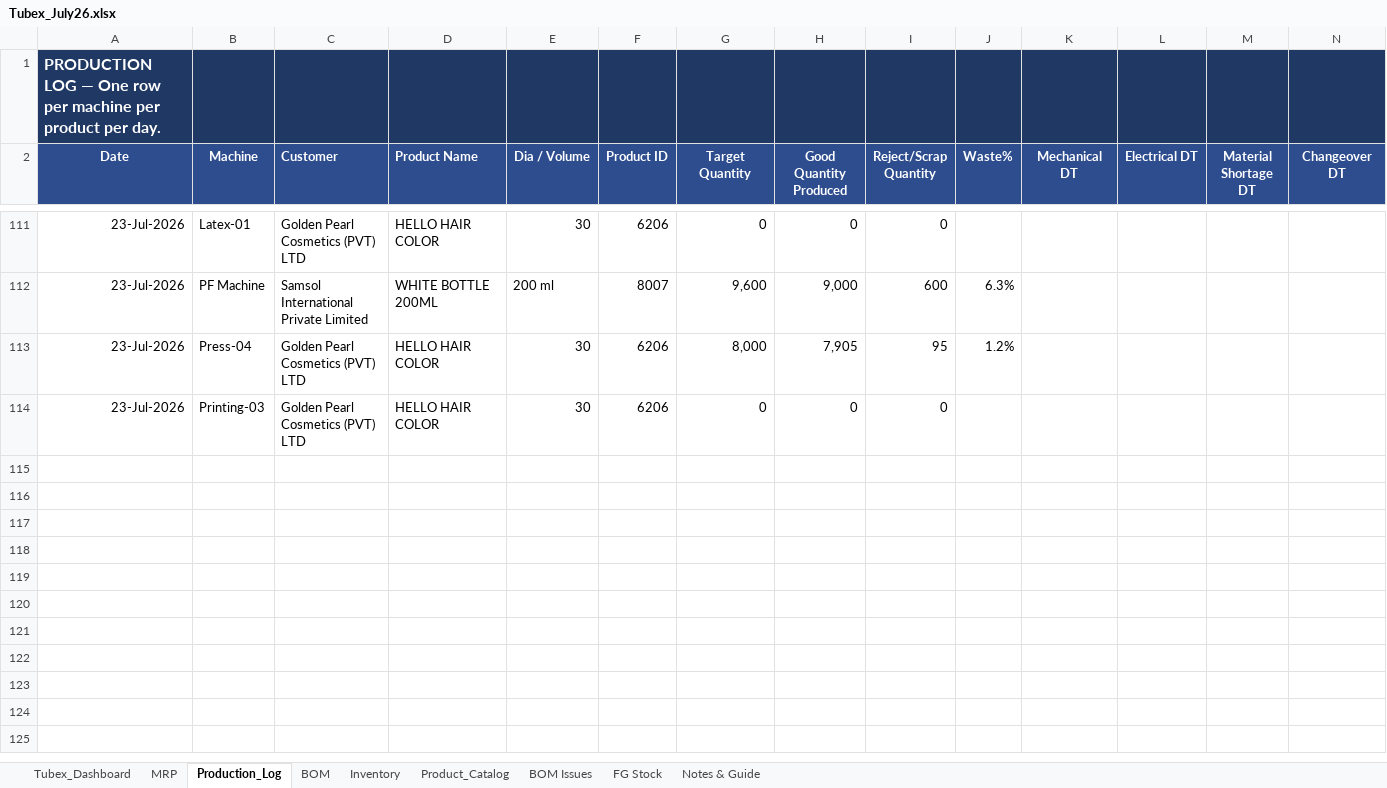
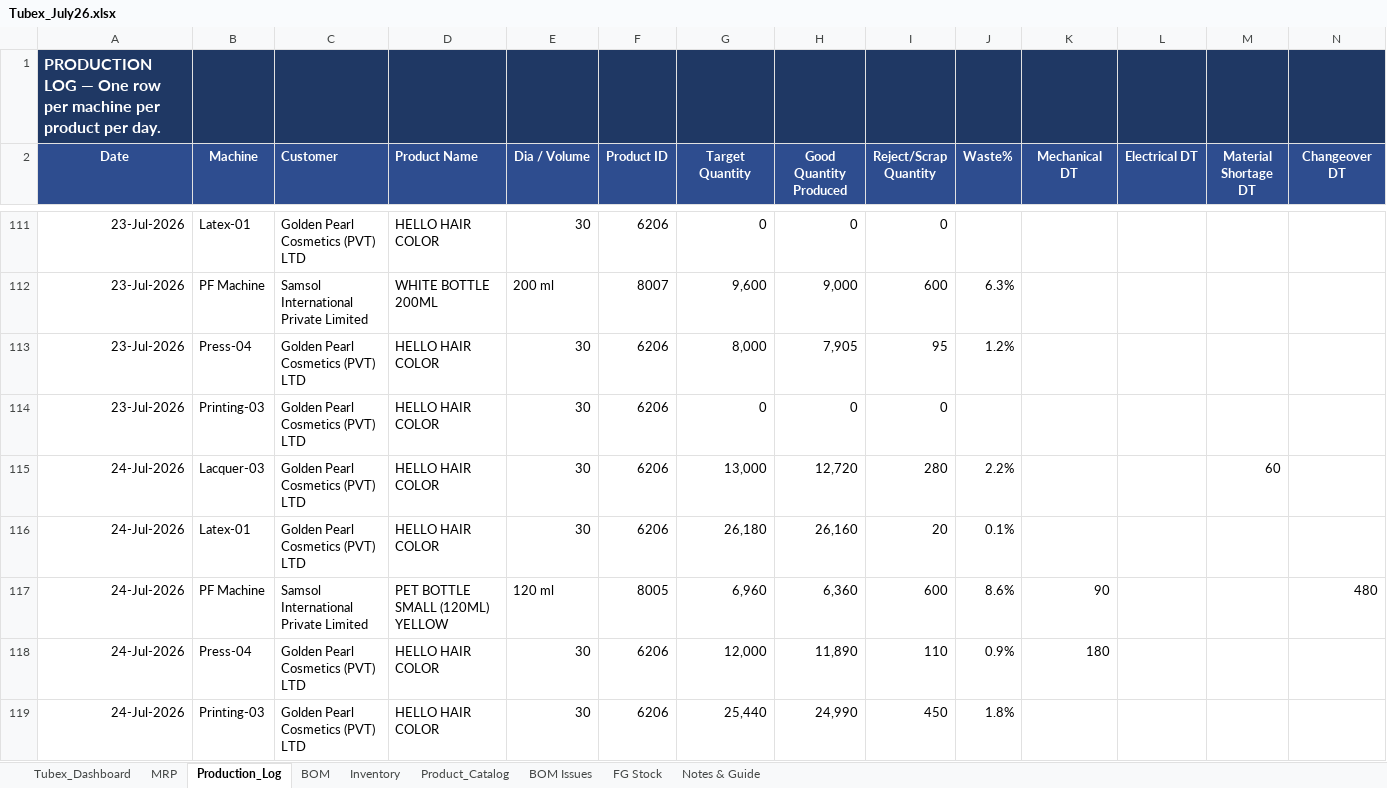
Before and after one commit to ckndr/alpha-containers, an Excel workbook: Tubex_July26.xlsx, sheet Production_Log, drawn as a sheet; only a part is shown, gaps mark what is left out; values as stored, in another font and other column widths than the file's, no borders; rows hold the shown columns only; the diff names each change by its address in the sheet, - before the commit and + after, or states it on an @@ line.

```diff
--- a/Tubex_July26.xlsx (sheet Production_Log)
+++ b/Tubex_July26.xlsx (sheet Production_Log)
+row 115: 24-Jul-2026 | Lacquer-03 | Golden Pearl Cosmetics (PVT) LTD | HELLO HAIR COLOR | 30 | 6206 | 13,000 | 12,720 | 280 | 2.2% |  |  | 60
+row 116: 24-Jul-2026 | Latex-01 | Golden Pearl Cosmetics (PVT) LTD | HELLO HAIR COLOR | 30 | 6206 | 26,180 | 26,160 | 20 | 0.1%
+row 117: 24-Jul-2026 | PF Machine | Samsol International Private Limited | PET BOTTLE SMALL (120ML) YELLOW | 120 ml | 8005 | 6,960 | 6,360 | 600 | 8.6% | 90 |  |  | 480
+row 118: 24-Jul-2026 | Press-04 | Golden Pearl Cosmetics (PVT) LTD | HELLO HAIR COLOR | 30 | 6206 | 12,000 | 11,890 | 110 | 0.9% | 180
+row 119: 24-Jul-2026 | Printing-03 | Golden Pearl Cosmetics (PVT) LTD | HELLO HAIR COLOR | 30 | 6206 | 25,440 | 24,990 | 450 | 1.8%
```
Also changed, not shown: sheet Tubex_Dashboard, sheet MRP, sheet FG Stock, sheet Inventory, formulas that keep their value, 3 other files.
